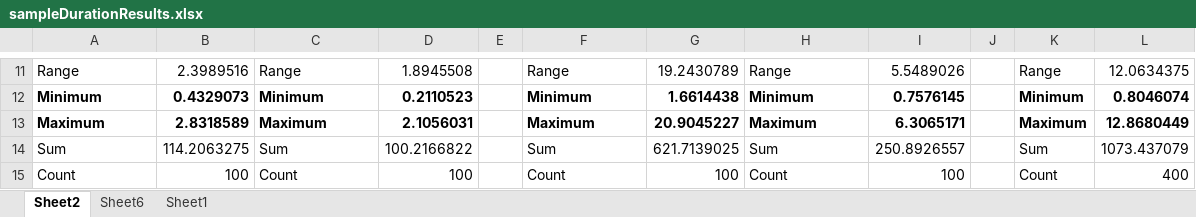
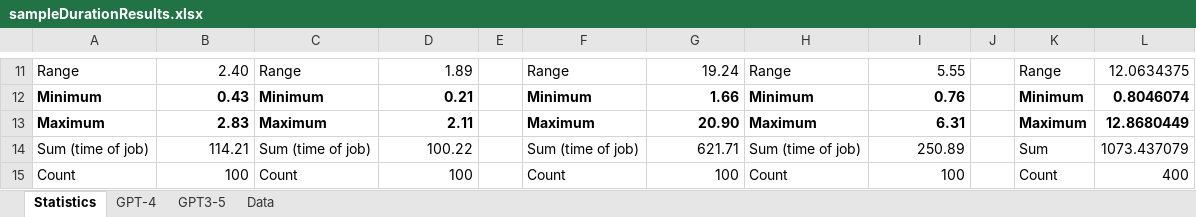
Before and after one commit to bartczernicki/GenAICreateQuestionsFromParagraphs, an Excel workbook: GenAICreateQuestionsFromParagraphs/SampleResults/macOS/sampleDurationResults.xlsx, sheet Statistics, drawn as a sheet; only a part is shown, gaps mark what is left out; values as stored, in another font and other column widths than the file's, no borders; removed rows and columns are numbered as before the commit, all else as after; the diff covers the shown part only; the diff names each change by its address in the sheet, - before the commit and + after, or states it on an @@ line.

Commit message:
Updated Excel file statistics

```diff
--- a/GenAICreateQuestionsFromParagraphs/SampleResults/macOS/sampleDurationResults.xlsx (sheet Statistics)
+++ b/GenAICreateQuestionsFromParagraphs/SampleResults/macOS/sampleDurationResults.xlsx (sheet Statistics)
-sheet tab: Sheet2
+sheet tab: Statistics
-sheet tab: Sheet6
+sheet tab: GPT-4
-sheet tab: Sheet1
+sheet tab: Data
+sheet tab: GPT3-5
-B11: 2.3989516
+B11: 2.40
-D11: 1.8945508
+D11: 1.89
-G11: 19.2430789
+G11: 19.24
-I11: 5.5489026
+I11: 5.55
-B12: 0.4329073
+B12: 0.43
-D12: 0.2110523
+D12: 0.21
-G12: 1.6614438
+G12: 1.66
-I12: 0.7576145
+I12: 0.76
-B13: 2.8318589
+B13: 2.83
-D13: 2.1056031
+D13: 2.11
-G13: 20.9045227
+G13: 20.90
-I13: 6.3065171
+I13: 6.31
-row 14: Sum | 114.2063275 | Sum | 100.2166822 |  | Sum | 621.7139025 | Sum | 250.8926557 |  | Sum | 1073.437079
+row 14: Sum (time of job) | 114.21 | Sum (time of job) | 100.22 |  | Sum (time of job) | 621.71 | Sum (time of job) | 250.89 |  | Sum | 1073.437079
```
Also changed, not shown: 30 edited cells elsewhere in this sheet, sheet GPT-4, charts or pictures.
